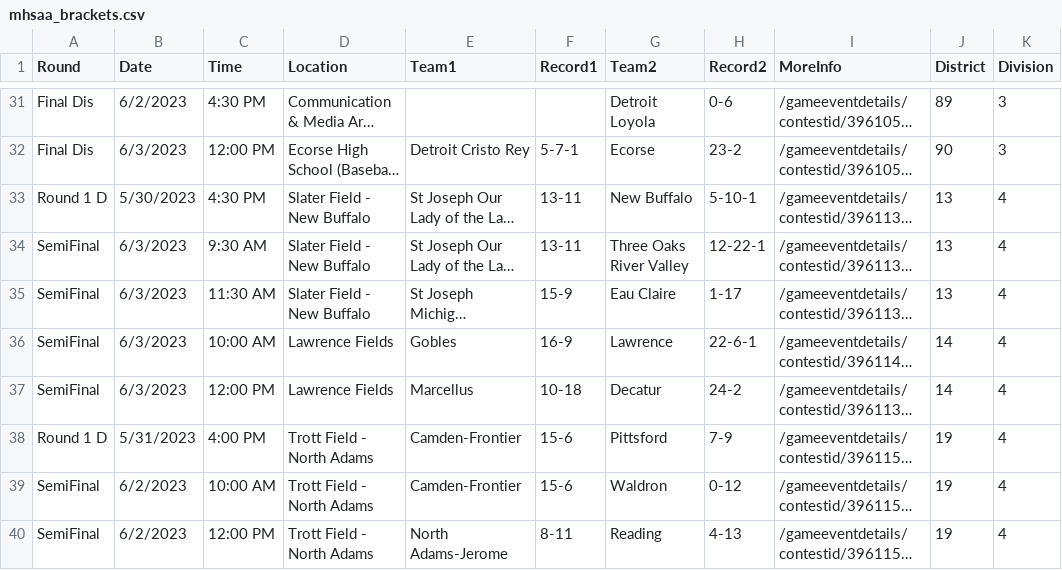
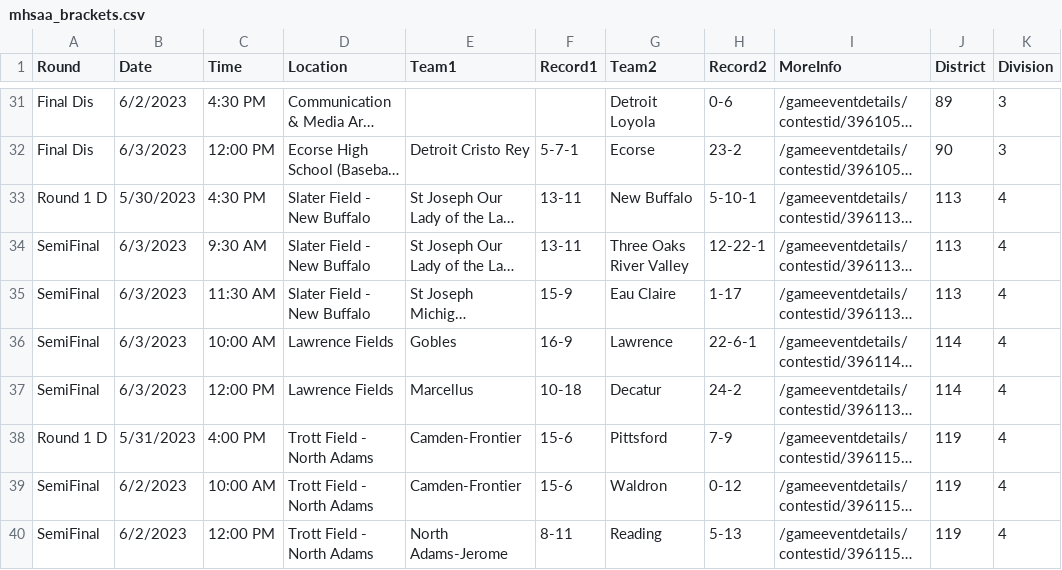
Before and after one commit to JSmith1826/BB_parks, a CSV file: TEMP/mhsaa_brackets.csv, drawn as a sheet; only a part is shown, gaps mark what is left out; long unchanged cells end in …; the diff covers the shown part only; the diff names each change by its address in the sheet, - before the commit and + after, or states it on an @@ line.

Commit message:
check districts above 100

```diff
--- a/TEMP/mhsaa_brackets.csv
+++ b/TEMP/mhsaa_brackets.csv
-J33:J35 (District): 13
+J33:J35 (District): 113
-J36:J37 (District): 14
+J36:J37 (District): 114
-J38:J40 (District): 19
+J38:J40 (District): 119
-H40 (Record2): 4-13
+H40 (Record2): 5-13
```
Also changed, not shown: 112 edited cells elsewhere in this file, 5 other files.
